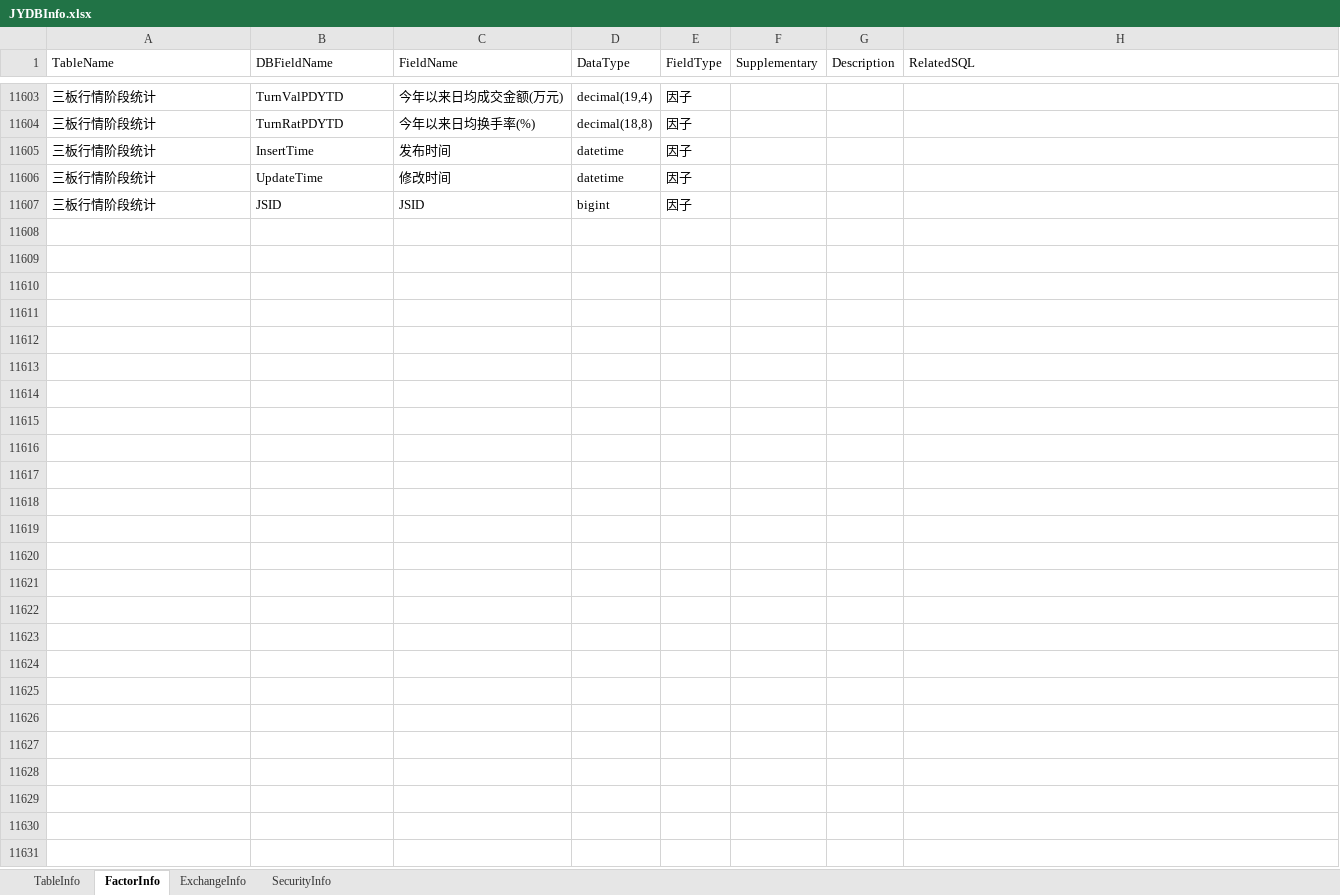
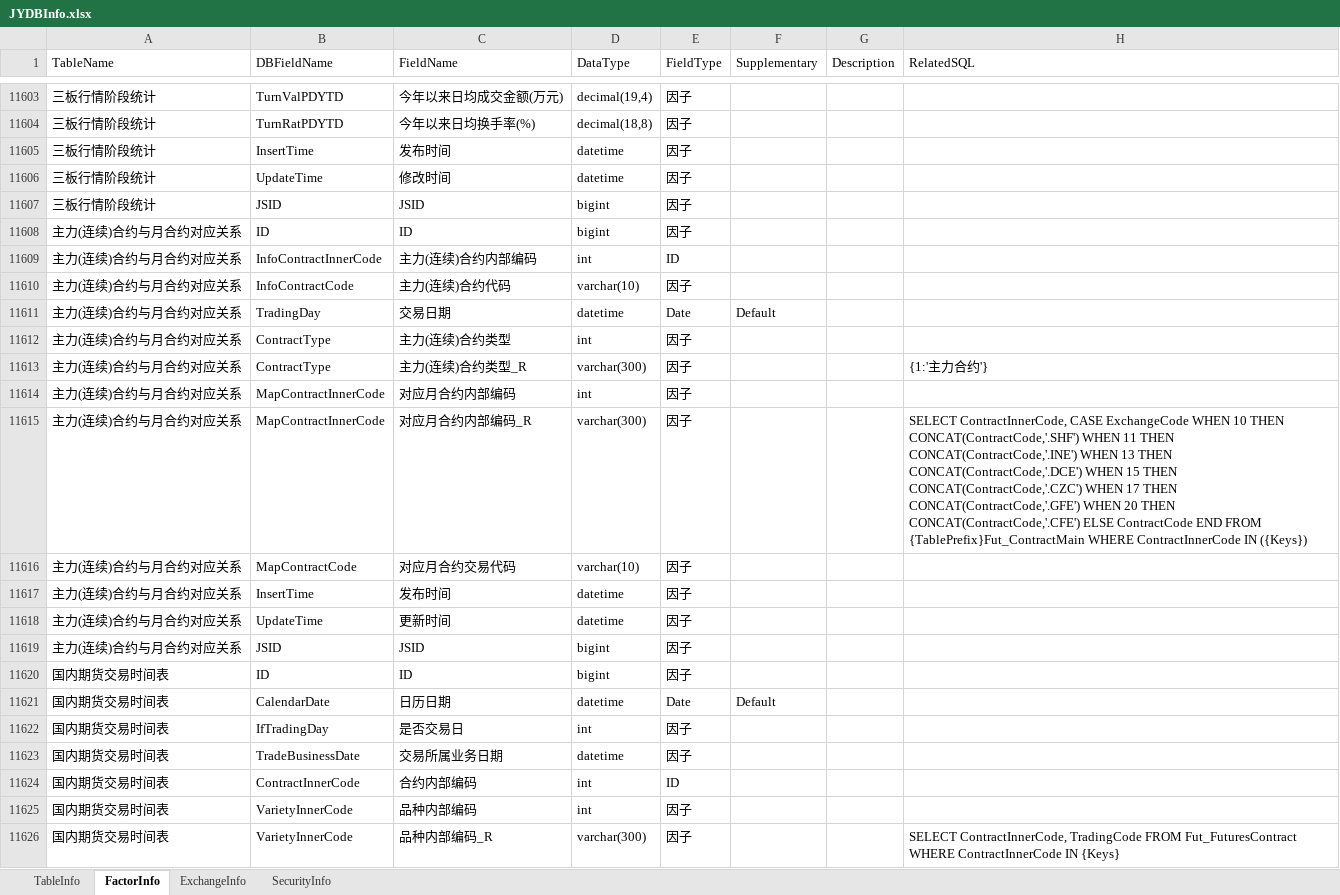
Before and after one commit to Scorpi000/QuantStudio, an Excel workbook: QuantStudio/Resource/JYDBInfo.xlsx, sheet FactorInfo, drawn as a sheet; only a part is shown, gaps mark what is left out; values as stored, in another font and other column widths than the file's, no borders; the diff covers the shown part only; the diff names each change by its address in the sheet, - before the commit and + after, or states it on an @@ line.

Commit message:
JYDBInfo & _QS_Frozen

```diff
--- a/QuantStudio/Resource/JYDBInfo.xlsx (sheet FactorInfo)
+++ b/QuantStudio/Resource/JYDBInfo.xlsx (sheet FactorInfo)
+row 11608: 主力(连续)合约与月合约对应关系 | ID | ID | bigint | 因子
+row 11609: 主力(连续)合约与月合约对应关系 | InfoContractInnerCode | 主力(连续)合约内部编码 | int | ID
+row 11610: 主力(连续)合约与月合约对应关系 | InfoContractCode | 主力(连续)合约代码 | varchar(10) | 因子
+row 11611: 主力(连续)合约与月合约对应关系 | TradingDay | 交易日期 | datetime | Date | Default
+row 11612: 主力(连续)合约与月合约对应关系 | ContractType | 主力(连续)合约类型 | int | 因子
+row 11613: 主力(连续)合约与月合约对应关系 | ContractType | 主力(连续)合约类型_R | varchar(300) | 因子 |  |  | {1:'主力合约'}
+row 11614: 主力(连续)合约与月合约对应关系 | MapContractInnerCode | 对应月合约内部编码 | int | 因子
+row 11615: 主力(连续)合约与月合约对应关系 | MapContractInnerCode | 对应月合约内部编码_R | varchar(300) | 因子 |  |  | SELECT ContractInnerCode, CASE ExchangeCode WHEN 10 THEN CONCAT(ContractCode,'.SHF') WHEN 11 THEN CONCAT(ContractCode,'.INE') WHEN 13 THEN CONCAT(ContractCode,'.DCE') WHEN 15 THEN CONCAT(ContractCode,'.CZC') WHEN 17 THEN CONCAT(ContractCode,'.GFE') WHEN 20 THEN CONCAT(ContractCode,'.CFE') ELSE ContractCode END FROM {TablePrefix}Fut_ContractMain WHERE ContractInnerCode IN ({Keys})
+row 11616: 主力(连续)合约与月合约对应关系 | MapContractCode | 对应月合约交易代码 | varchar(10) | 因子
+row 11617: 主力(连续)合约与月合约对应关系 | InsertTime | 发布时间 | datetime | 因子
+row 11618: 主力(连续)合约与月合约对应关系 | UpdateTime | 更新时间 | datetime | 因子
+row 11619: 主力(连续)合约与月合约对应关系 | JSID | JSID | bigint | 因子
+row 11620: 国内期货交易时间表 | ID | ID | bigint | 因子
+row 11621: 国内期货交易时间表 | CalendarDate | 日历日期 | datetime | Date | Default
+row 11622: 国内期货交易时间表 | IfTradingDay | 是否交易日 | int | 因子
+row 11623: 国内期货交易时间表 | TradeBusinessDate | 交易所属业务日期 | datetime | 因子
+row 11624: 国内期货交易时间表 | ContractInnerCode | 合约内部编码 | int | ID
+row 11625: 国内期货交易时间表 | VarietyInnerCode | 品种内部编码 | int | 因子
+row 11626: 国内期货交易时间表 | VarietyInnerCode | 品种内部编码_R | varchar(300) | 因子 |  |  | SELECT ContractInnerCode, TradingCode FROM Fut_FuturesContract WHERE ContractInnerCode IN {Keys}
```
Also changed, not shown: 54 added rows and 1 edited cell elsewhere in this sheet, sheet TableInfo, 3 other files.
